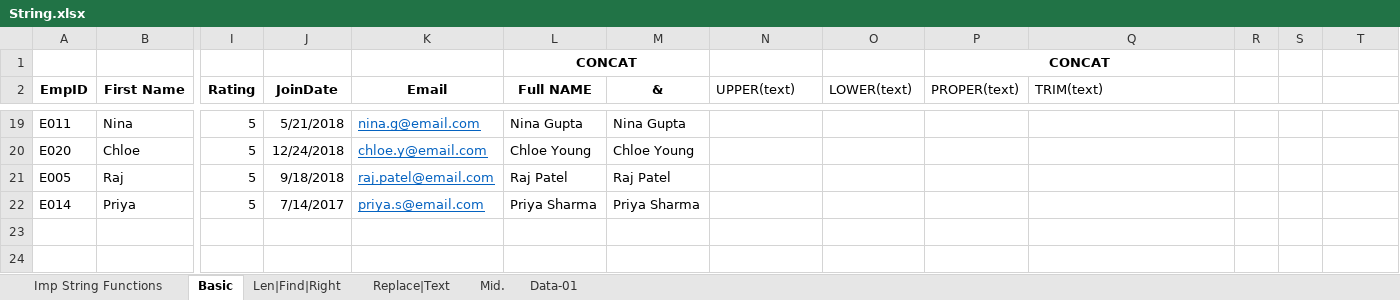
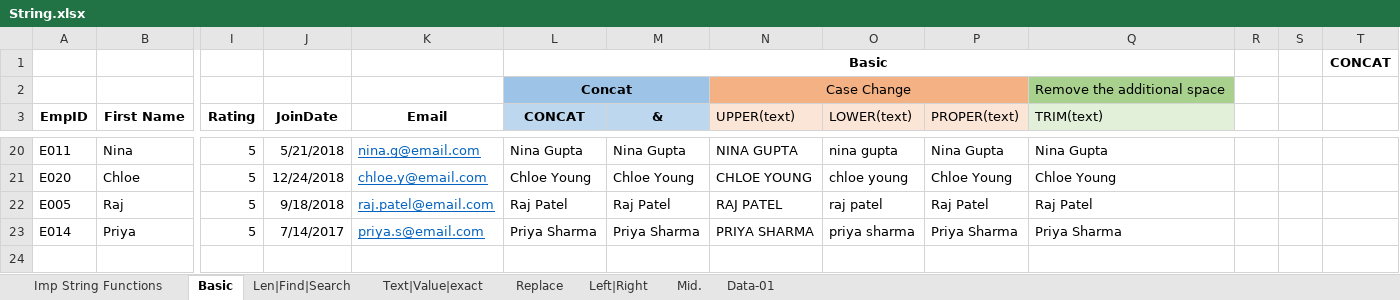
Before and after one commit to SHIVRAJSHINDE/Ethans, an Excel workbook: 17 18 20/Excel/4.Advanced Tools & Automation/3.StringFunctions/String.xlsx, sheet Basic, drawn as a sheet; only a part is shown, gaps mark what is left out; values as stored, in another font and other column widths than the file's, no borders; removed rows and columns are numbered as before the commit, all else as after; rows hold the shown columns only; the diff covers the shown part only; the diff names each change by its address in the sheet, - before the commit and + after, or states it on an @@ line.

```diff
--- a/17 18 20/Excel/4.Advanced Tools & Automation/3.StringFunctions/String.xlsx (sheet Basic)
+++ b/17 18 20/Excel/4.Advanced Tools & Automation/3.StringFunctions/String.xlsx (sheet Basic)
-sheet tab: Len|Find|Right
+sheet tab: Len|Find|Search
-sheet tab: Replace|Text
+sheet tab: Text|Value|exact
+sheet tab: Replace
+sheet tab: Left|Right
-row 1:  |  |  |  |  | CONCAT |  |  |  | CONCAT
+row 1:  |  |  |  |  | Basic |  |  |  |  |  |  |  | CONCAT
+row 2:  |  |  |  |  | Concat |  | Case Change |  |  | Remove the additional space
-L3: Full NAME
+L3: CONCAT
-L3:M3 fill: none
+L3:M3 fill: #BDD7EE
-N3:P3 fill: none
+N3:P3 fill: #FBE5D6
-Q3 fill: none
+Q3 fill: #E2F0D9
-N20 (UPPER(text)): (empty)
+N20 (UPPER(text)): NINA GUPTA
-O20 (LOWER(text)): (empty)
+O20 (LOWER(text)): nina gupta
-P20 (PROPER(text)): (empty)
+P20 (PROPER(text)): Nina Gupta
-Q20 (TRIM(text)): (empty)
+Q20 (TRIM(text)): Nina Gupta
-N21 (UPPER(text)): (empty)
+N21 (UPPER(text)): CHLOE YOUNG
-O21 (LOWER(text)): (empty)
+O21 (LOWER(text)): chloe young
-P21 (PROPER(text)): (empty)
+P21 (PROPER(text)): Chloe Young
-Q21 (TRIM(text)): (empty)
+Q21 (TRIM(text)): Chloe Young
-N22 (UPPER(text)): (empty)
+N22 (UPPER(text)): RAJ PATEL
-O22 (LOWER(text)): (empty)
+O22 (LOWER(text)): raj patel
-P22 (PROPER(text)): (empty)
+P22 (PROPER(text)): Raj Patel
-Q22 (TRIM(text)): (empty)
+Q22 (TRIM(text)): Raj Patel
-N23 (UPPER(text)): (empty)
+N23 (UPPER(text)): PRIYA SHARMA
-O23 (LOWER(text)): (empty)
+O23 (LOWER(text)): priya sharma
-P23 (PROPER(text)): (empty)
+P23 (PROPER(text)): Priya Sharma
-Q23 (TRIM(text)): (empty)
+Q23 (TRIM(text)): Priya Sharma
```
Also changed, not shown: 64 edited cells elsewhere in this sheet, sheet Mid., sheet Len|Find|Search, sheet Text|Value|exact, sheet Imp String Functions, formulas that keep their value, 17 18 20/Excel/4.Advanced Tools & Automation/4.LogicalFunctions/Logical_Functions.xlsx, 11 other files.
